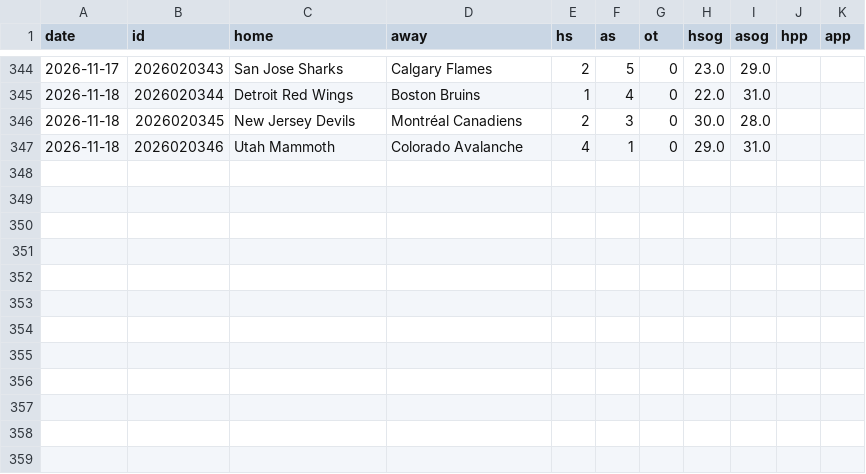
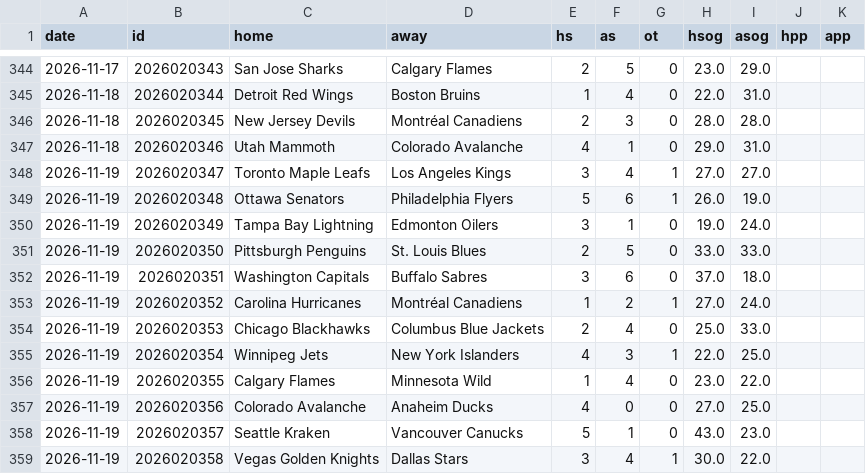
Before and after one commit to arro2121/Baseline, a CSV file: data/history/nhl_2026.csv, drawn as a sheet; only a part is shown, gaps mark what is left out.

```diff
--- a/data/history/nhl_2026.csv
+++ b/data/history/nhl_2026.csv
@@ -345,3 +345,15 @@ date,id,home,away,hs,as,ot,hsog,asog,hpp,app
 2026-11-18,2026020344,Detroit Red Wings,Boston Bruins,1,4,0,22.0,31.0,,
-2026-11-18,2026020345,New Jersey Devils,Montréal Canadiens,2,3,0,30.0,28.0,,
+2026-11-18,2026020345,New Jersey Devils,Montréal Canadiens,2,3,0,28.0,28.0,,
 2026-11-18,2026020346,Utah Mammoth,Colorado Avalanche,4,1,0,29.0,31.0,,
+2026-11-19,2026020347,Toronto Maple Leafs,Los Angeles Kings,3,4,1,27.0,27.0,,
+2026-11-19,2026020348,Ottawa Senators,Philadelphia Flyers,5,6,1,26.0,19.0,,
+2026-11-19,2026020349,Tampa Bay Lightning,Edmonton Oilers,3,1,0,19.0,24.0,,
+2026-11-19,2026020350,Pittsburgh Penguins,St. Louis Blues,2,5,0,33.0,33.0,,
+2026-11-19,2026020351,Washington Capitals,Buffalo Sabres,3,6,0,37.0,18.0,,
+2026-11-19,2026020352,Carolina Hurricanes,Montréal Canadiens,1,2,1,27.0,24.0,,
+2026-11-19,2026020353,Chicago Blackhawks,Columbus Blue Jackets,2,4,0,25.0,33.0,,
+2026-11-19,2026020354,Winnipeg Jets,New York Islanders,4,3,1,22.0,25.0,,
+2026-11-19,2026020355,Calgary Flames,Minnesota Wild,1,4,0,23.0,22.0,,
+2026-11-19,2026020356,Colorado Avalanche,Anaheim Ducks,4,0,0,27.0,25.0,,
+2026-11-19,2026020357,Seattle Kraken,Vancouver Canucks,5,1,0,43.0,23.0,,
+2026-11-19,2026020358,Vegas Golden Knights,Dallas Stars,3,4,1,30.0,22.0,,
```
Also changed, not shown: data/history/cbb_2026.csv, data/history/cfb_2026.csv, 13 other files.
